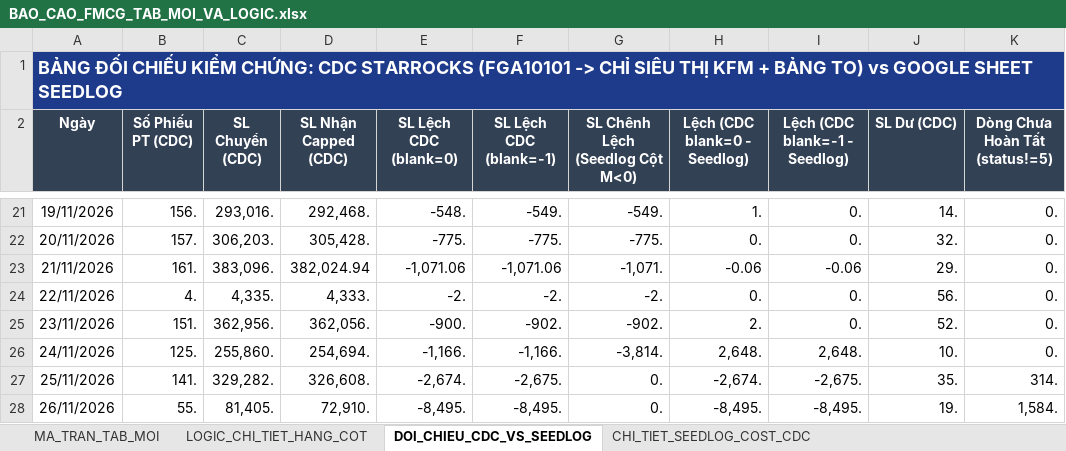
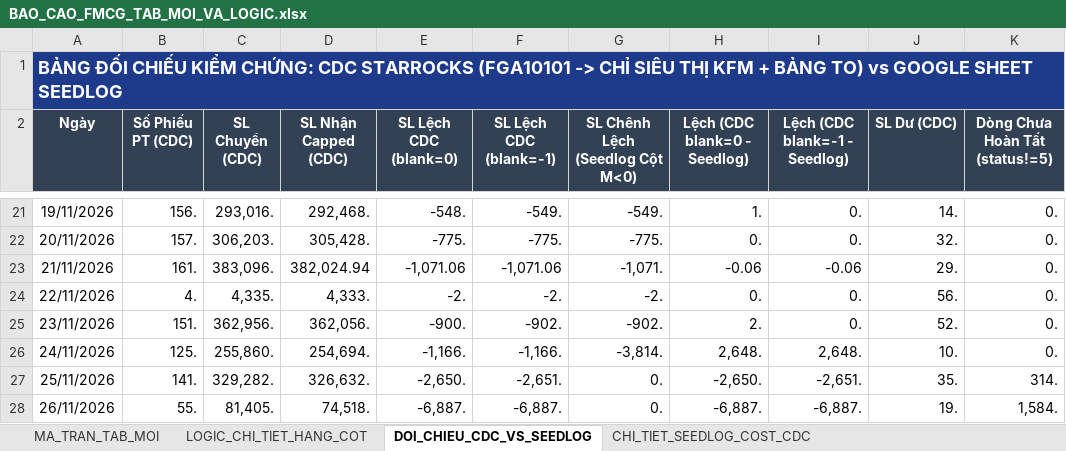
Before and after one commit to aresphamha/Doi_Soat_Dong_Mat, an Excel workbook: BAO_CAO_FMCG_TAB_MOI_VA_LOGIC.xlsx, sheet DOI_CHIEU_CDC_VS_SEEDLOG, drawn as a sheet; only a part is shown, gaps mark what is left out; values as stored, in another font and other column widths than the file's, no borders; the diff names each change by its address in the sheet, - before the commit and + after, or states it on an @@ line.

```diff
--- a/BAO_CAO_FMCG_TAB_MOI_VA_LOGIC.xlsx (sheet DOI_CHIEU_CDC_VS_SEEDLOG)
+++ b/BAO_CAO_FMCG_TAB_MOI_VA_LOGIC.xlsx (sheet DOI_CHIEU_CDC_VS_SEEDLOG)
-D27 (SL Nhận Capped (CDC)): 326,608.
+D27 (SL Nhận Capped (CDC)): 326,632.
-E27 (SL Lệch CDC (blank=0)): -2,674.
+E27 (SL Lệch CDC (blank=0)): -2,650.
-F27 (SL Lệch CDC (blank=-1)): -2,675.
+F27 (SL Lệch CDC (blank=-1)): -2,651.
-H27 (Lệch (CDC blank=0 - Seedlog)): -2,674.
+H27 (Lệch (CDC blank=0 - Seedlog)): -2,650.
-I27 (Lệch (CDC blank=-1 - Seedlog)): -2,675.
+I27 (Lệch (CDC blank=-1 - Seedlog)): -2,651.
-D28 (SL Nhận Capped (CDC)): 72,910.
+D28 (SL Nhận Capped (CDC)): 74,518.
-E28 (SL Lệch CDC (blank=0)): -8,495.
+E28 (SL Lệch CDC (blank=0)): -6,887.
-F28 (SL Lệch CDC (blank=-1)): -8,495.
+F28 (SL Lệch CDC (blank=-1)): -6,887.
-H28 (Lệch (CDC blank=0 - Seedlog)): -8,495.
+H28 (Lệch (CDC blank=0 - Seedlog)): -6,887.
-I28 (Lệch (CDC blank=-1 - Seedlog)): -8,495.
+I28 (Lệch (CDC blank=-1 - Seedlog)): -6,887.
```
Also changed, not shown: sheet MA_TRAN_TAB_MOI, sheet CHI_TIET_SEEDLOG_COST_CDC, 4 other files.
